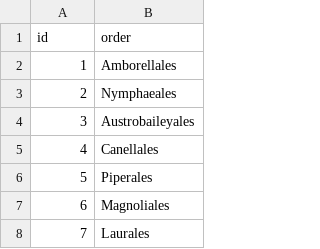
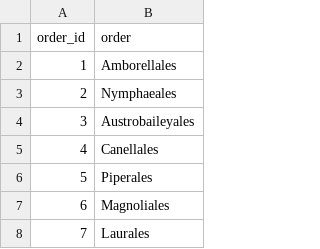
Before and after one commit to medplantdata/Scripts, a CSV file: APG_IV/data-apg4-master/orders.csv, drawn as a sheet; only a part is shown.

Commit message:
Added a csv in the format for the plant family table for the database. Name, ID and then a FK id for the order ID

```diff
--- a/APG_IV/data-apg4-master/orders.csv
+++ b/APG_IV/data-apg4-master/orders.csv
@@ -1,2 +1,2 @@
-id,order
+order_id,order
 1,Amborellales
```
Also changed, not shown: 2 other files.
